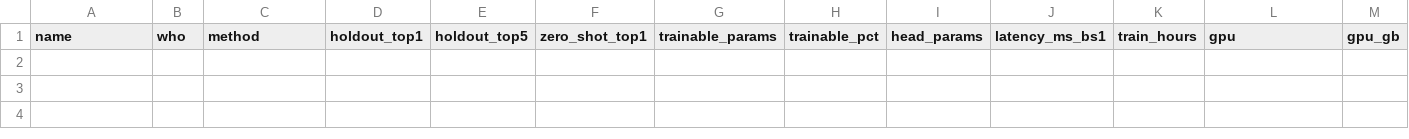
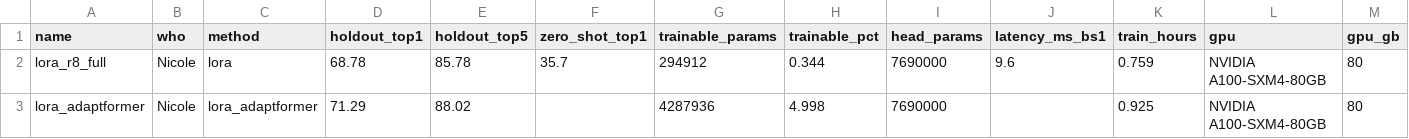
Before and after one commit to notzdean/CS604-Computer-Vision, a CSV file: results/results.csv, drawn as a sheet; only a part is shown; rows hold the shown columns only; the diff names each change by its address in the sheet, - before the commit and + after, or states it on an @@ line.

```diff
--- a/results/results.csv
+++ b/results/results.csv
+row 2: lora_r8_full | Nicole | lora | 68.78 | 85.78 | 35.7 | 294912 | 0.344 | 7690000 | 9.6 | 0.759 | NVIDIA A100-SXM4-80GB | 80
+row 3: lora_adaptformer | Nicole | lora_adaptformer | 71.29 | 88.02 |  | 4287936 | 4.998 | 7690000 |  | 0.925 | NVIDIA A100-SXM4-80GB | 80
```
Also changed, not shown: 12 other files.
